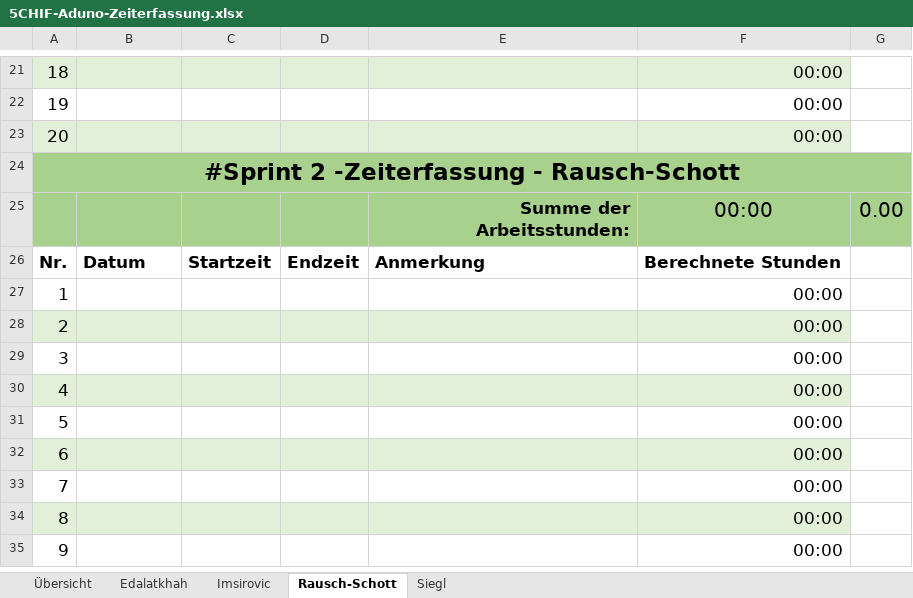
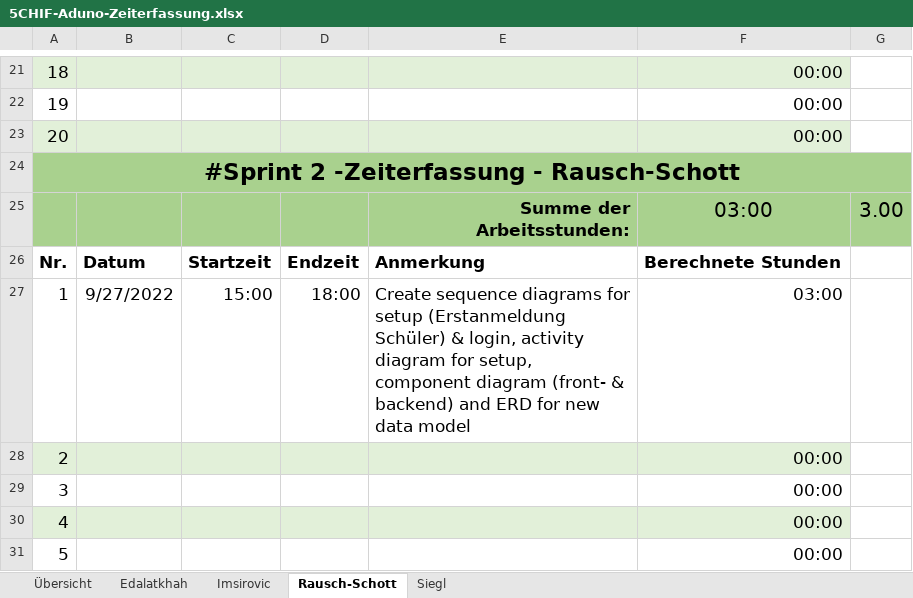
Before and after one commit to steinmax/Aduno, an Excel workbook: Projektmanagement/5CHIF-Aduno-Zeiterfassung.xlsx, sheet Rausch-Schott, drawn as a sheet; only a part is shown, gaps mark what is left out; the shorter side is filled out with more unchanged rows; values as stored, in another font and other column widths than the file's, no borders; removed rows and columns are numbered as before the commit, all else as after; the diff names each change by its address in the sheet, - before the commit and + after, or states it on an @@ line.

Commit message:
Add work time

```diff
--- a/Projektmanagement/5CHIF-Aduno-Zeiterfassung.xlsx (sheet Rausch-Schott)
+++ b/Projektmanagement/5CHIF-Aduno-Zeiterfassung.xlsx (sheet Rausch-Schott)
-row 25:  |  |  |  | Summe der Arbeitsstunden: | 00:00 | 0.00
+row 25:  |  |  |  | Summe der Arbeitsstunden: | 03:00 | 3.00
-row 27: 1 |  |  |  |  | 00:00
+row 27: 1 | 9/27/2022 | 15:00 | 18:00 | Create sequence diagrams for setup (Erstanmeldung Schüler) & login, activity diagram for setup, component diagram (front- & backend) and ERD for new data model | 03:00
```
Also changed, not shown: sheet Übersicht.
